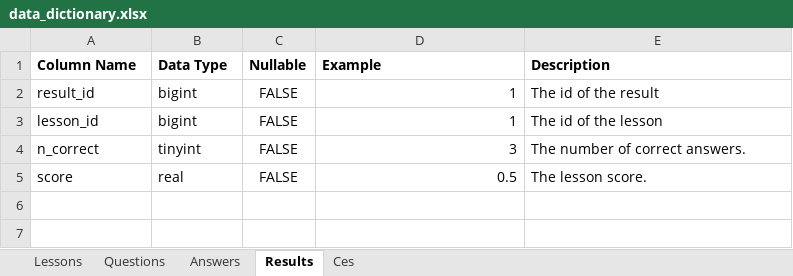
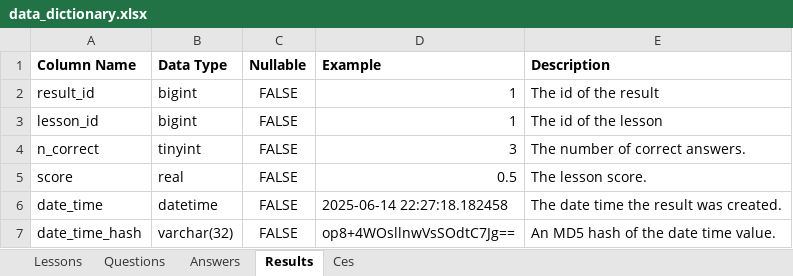
Before and after one commit to oislen/CzechTutor, an Excel workbook: doc/data_dictionary.xlsx, sheet Results, drawn as a sheet; values as stored, in another font and other column widths than the file's, no borders; the diff names each change by its address in the sheet, - before the commit and + after, or states it on an @@ line.

Commit message:
Added date time values and hashes to data dictionary

```diff
--- a/doc/data_dictionary.xlsx (sheet Results)
+++ b/doc/data_dictionary.xlsx (sheet Results)
+row 6: date_time | datetime | FALSE | 2025-06-14 22:27:18.182458 | The date time the result was created.
+row 7: date_time_hash | varchar(32) | FALSE | op8+4WOsllnwVsSOdtC7Jg== | An MD5 hash of the date time value.
```
Also changed, not shown: sheet Answers, sheet Lessons, sheet Questions.
